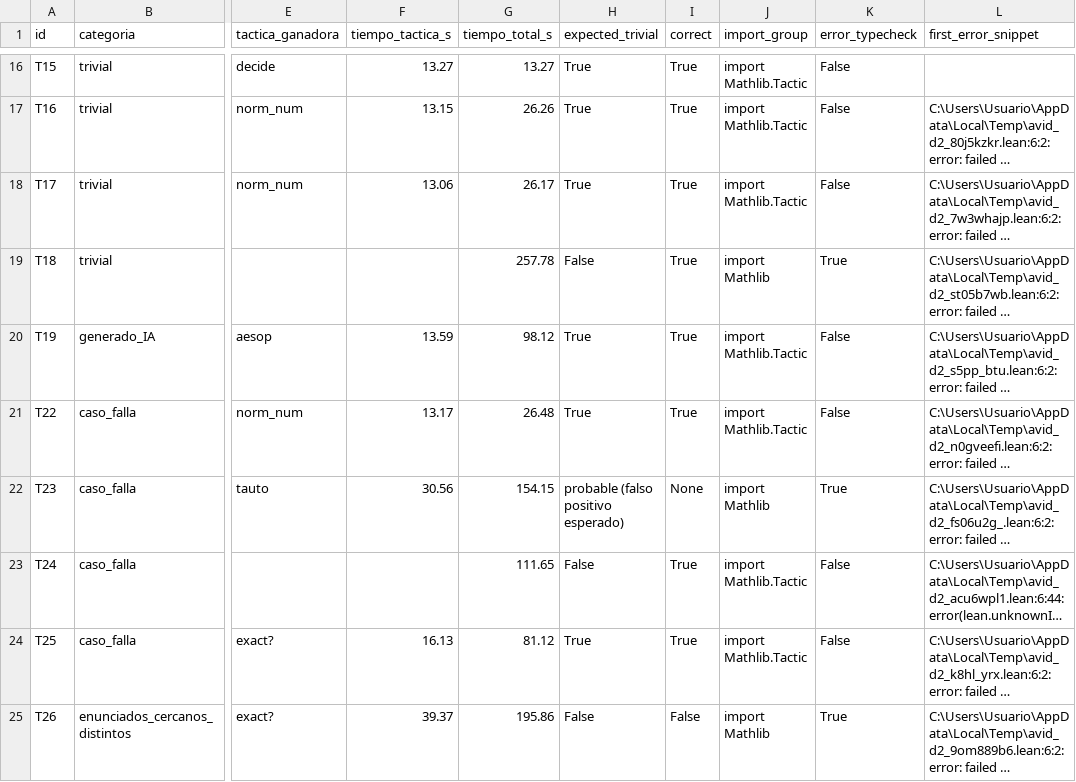
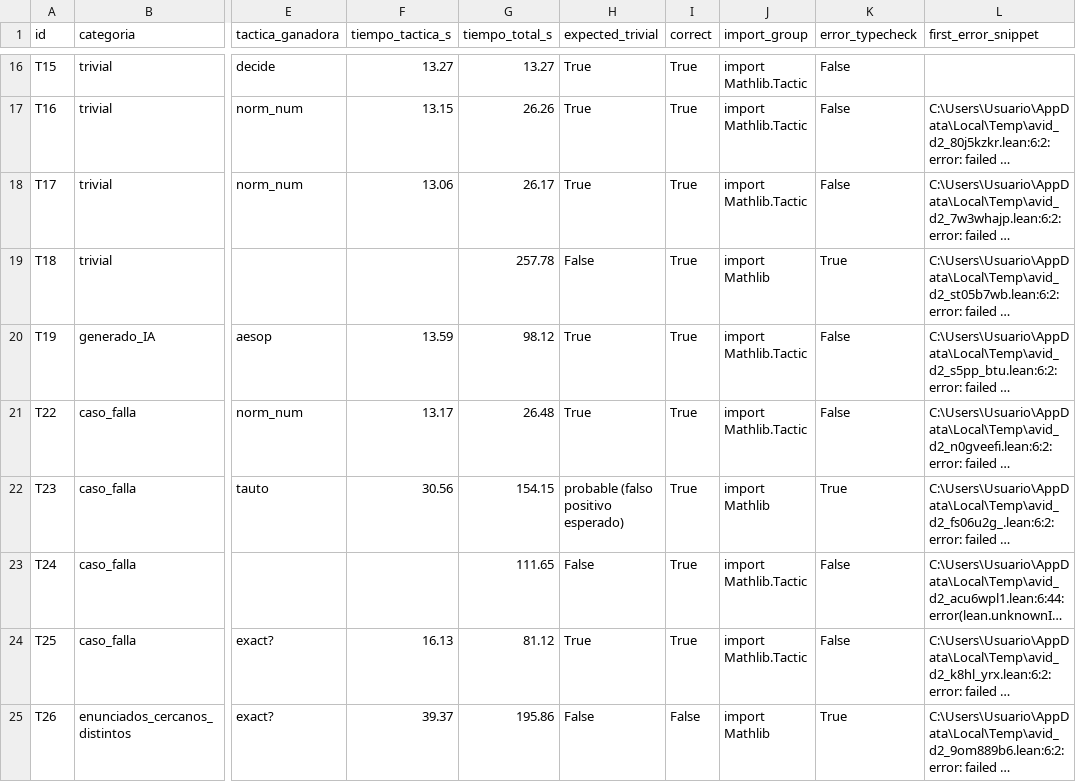
Before and after one commit to ayrtonporto/avid-journal, a CSV file: scripts/d2/results/eval_set_full_20260609_204418_merged.csv, drawn as a sheet; only a part is shown, gaps mark what is left out; long unchanged cells end in …; the diff names each change by its address in the sheet, - before the commit and + after, or states it on an @@ line.

Commit message:
fix(eval): mark T23 correct based on actual result

```diff
--- a/scripts/d2/results/eval_set_full_20260609_204418_merged.csv
+++ b/scripts/d2/results/eval_set_full_20260609_204418_merged.csv
-I22 (correct): None
+I22 (correct): True
```
